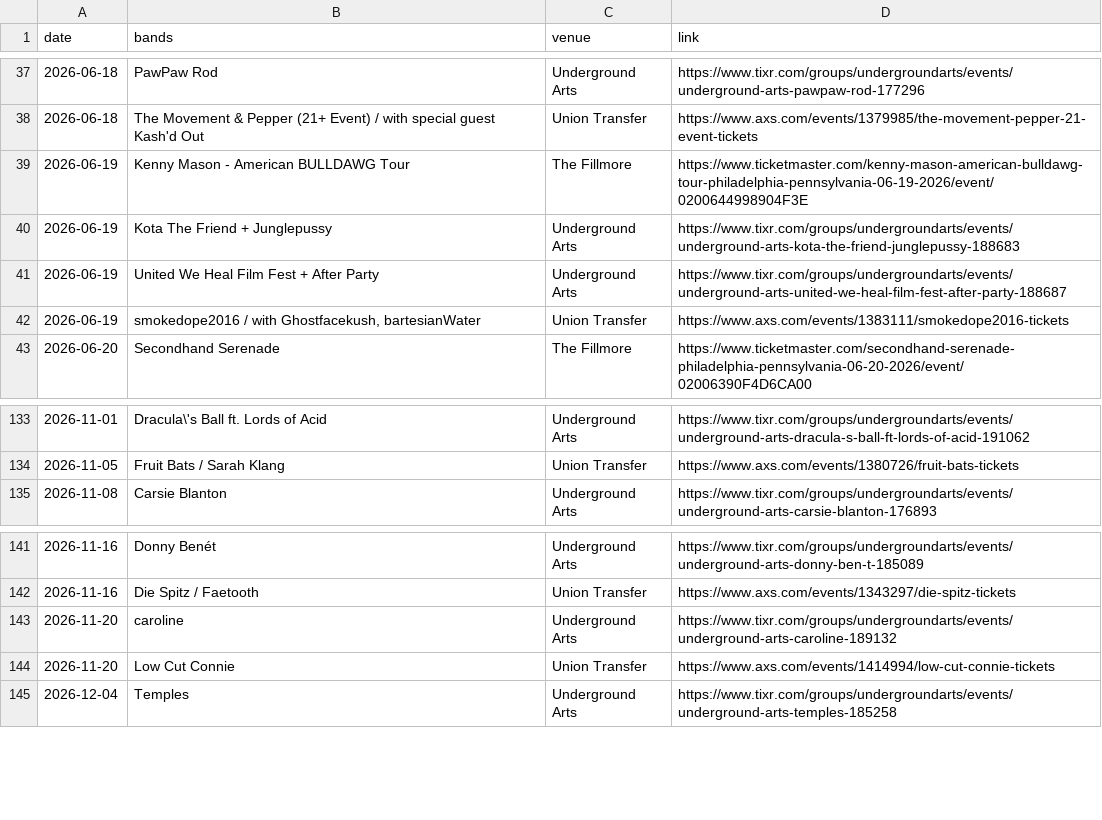
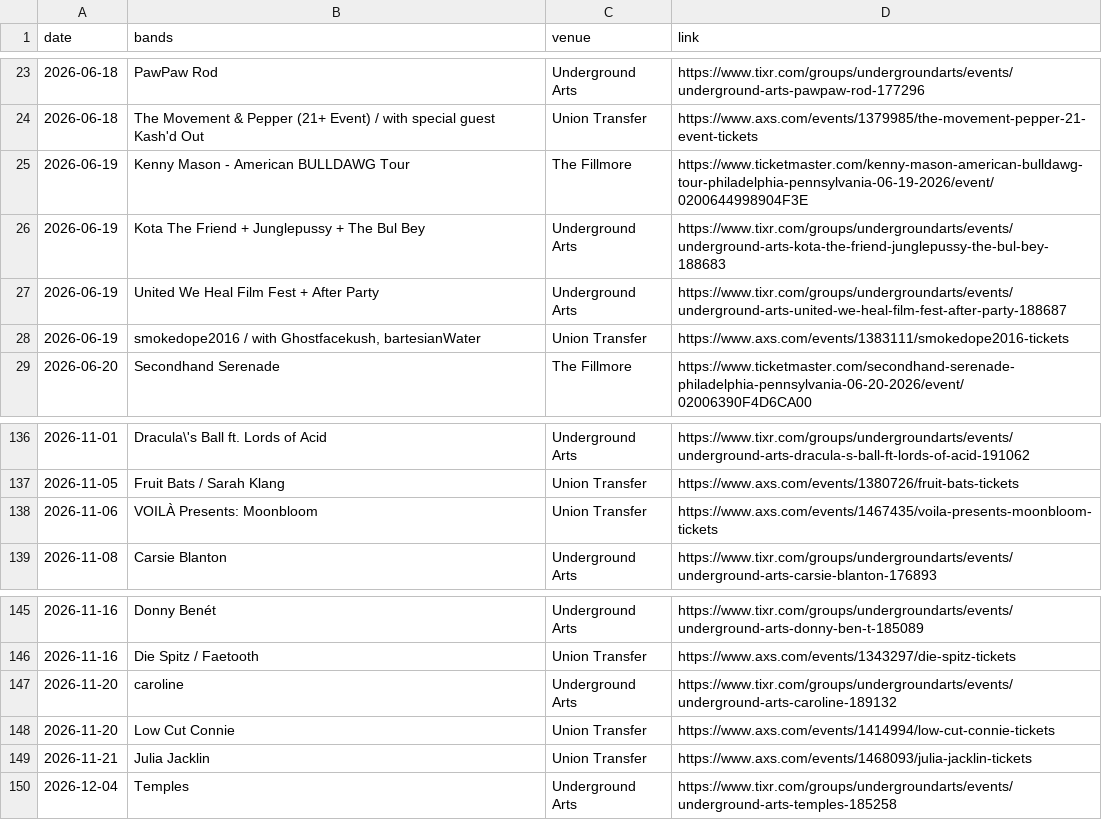
Before and after one commit to bms63/metsci, a CSV file: raw-data/events.csv, drawn as a sheet; only a part is shown, gaps mark what is left out; the diff covers the shown part only.

```diff
--- a/raw-data/events.csv
+++ b/raw-data/events.csv
@@ -39,3 +25,3 @@ date,bands,venue,link
 2026-06-19,Kenny Mason - American BULLDAWG Tour,The Fillmore,https://www.ticketmaster.com/kenny-mason-american-bulldawg-tour-philadelphia-pennsylvania-06-19-2026/event/0200644998904F3E
-2026-06-19,Kota The Friend + Junglepussy,Underground Arts,https://www.tixr.com/groups/undergroundarts/events/underground-arts-kota-the-friend-junglepussy-188683
+2026-06-19,Kota The Friend + Junglepussy + The Bul Bey,Underground Arts,https://www.tixr.com/groups/undergroundarts/events/underground-arts-kota-the-friend-junglepussy-the-bul-bey-188683
 2026-06-19,United We Heal Film Fest + After Party,Underground Arts,https://www.tixr.com/groups/undergroundarts/events/underground-arts-united-we-heal-film-fest-after-party-188687
@@ -134,2 +137,3 @@ date,bands,venue,link
 2026-11-05,Fruit Bats / Sarah Klang,Union Transfer,https://www.axs.com/events/1380726/fruit-bats-tickets
+2026-11-06,VOILÀ Presents: Moonbloom,Union Transfer,https://www.axs.com/events/1467435/voila-presents-moonbloom-tickets
 2026-11-08,Carsie Blanton,Underground Arts,https://www.tixr.com/groups/undergroundarts/events/underground-arts-carsie-blanton-176893
@@ -144,2 +148,3 @@ date,bands,venue,link
 2026-11-20,Low Cut Connie,Union Transfer,https://www.axs.com/events/1414994/low-cut-connie-tickets
+2026-11-21,Julia Jacklin,Union Transfer,https://www.axs.com/events/1468093/julia-jacklin-tickets
 2026-12-04,Temples,Underground Arts,https://www.tixr.com/groups/undergroundarts/events/underground-arts-temples-185258
```
Also changed, not shown: 17 added rows, 14 removed rows and 1 edited cell elsewhere in this file, 2 other files.
